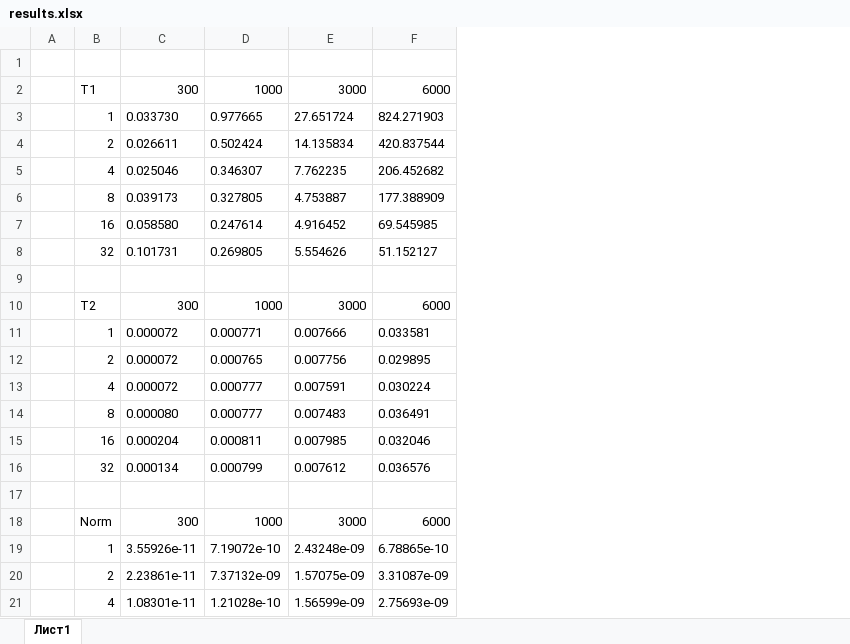
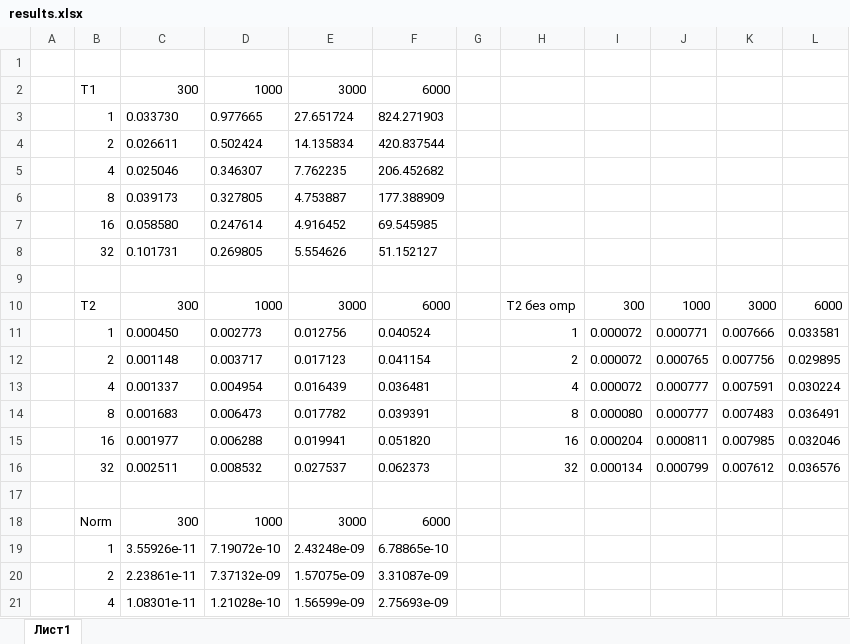
Before and after one commit to jqp4/prac-CS-MSU, an Excel workbook: prac-6/task1/results.xlsx, sheet Лист1, drawn as a sheet; only a part is shown; values as stored, in another font and other column widths than the file's, no borders; charts and pictures not drawn; removed rows and columns are numbered as before the commit, all else as after; the diff names each change by its address in the sheet, - before the commit and + after, or states it on an @@ line.

```diff
--- a/prac-6/task1/results.xlsx (sheet Лист1)
+++ b/prac-6/task1/results.xlsx (sheet Лист1)
+column G, empty
+column H, row 10: T2 без omp
+column I, row 10: 300
+column J, row 10: 1000
+column K, row 10: 3000
+column L, row 10: 6000
-row 11:  | 1 | 0.000072 | 0.000771 | 0.007666 | 0.033581
-row 12:  | 2 | 0.000072 | 0.000765 | 0.007756 | 0.029895
-row 13:  | 4 | 0.000072 | 0.000777 | 0.007591 | 0.030224
-row 14:  | 8 | 0.000080 | 0.000777 | 0.007483 | 0.036491
-row 15:  | 16 | 0.000204 | 0.000811 | 0.007985 | 0.032046
-row 16:  | 32 | 0.000134 | 0.000799 | 0.007612 | 0.036576
+row 11:  | 1 | 0.000450 | 0.002773 | 0.012756 | 0.040524 |  | 1 | 0.000072 | 0.000771 | 0.007666 | 0.033581
+row 12:  | 2 | 0.001148 | 0.003717 | 0.017123 | 0.041154 |  | 2 | 0.000072 | 0.000765 | 0.007756 | 0.029895
+row 13:  | 4 | 0.001337 | 0.004954 | 0.016439 | 0.036481 |  | 4 | 0.000072 | 0.000777 | 0.007591 | 0.030224
+row 14:  | 8 | 0.001683 | 0.006473 | 0.017782 | 0.039391 |  | 8 | 0.000080 | 0.000777 | 0.007483 | 0.036491
+row 15:  | 16 | 0.001977 | 0.006288 | 0.019941 | 0.051820 |  | 16 | 0.000204 | 0.000811 | 0.007985 | 0.032046
+row 16:  | 32 | 0.002511 | 0.008532 | 0.027537 | 0.062373 |  | 32 | 0.000134 | 0.000799 | 0.007612 | 0.036576
```
Also changed, not shown: 8 other files.
